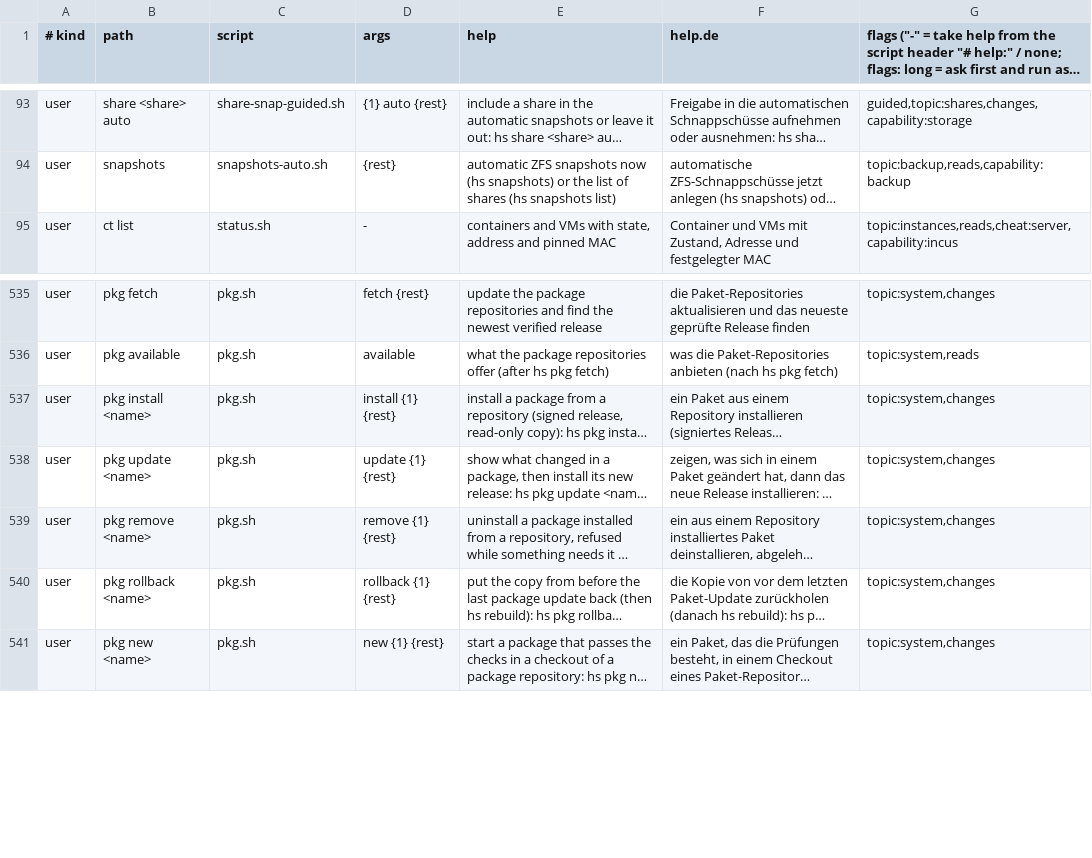
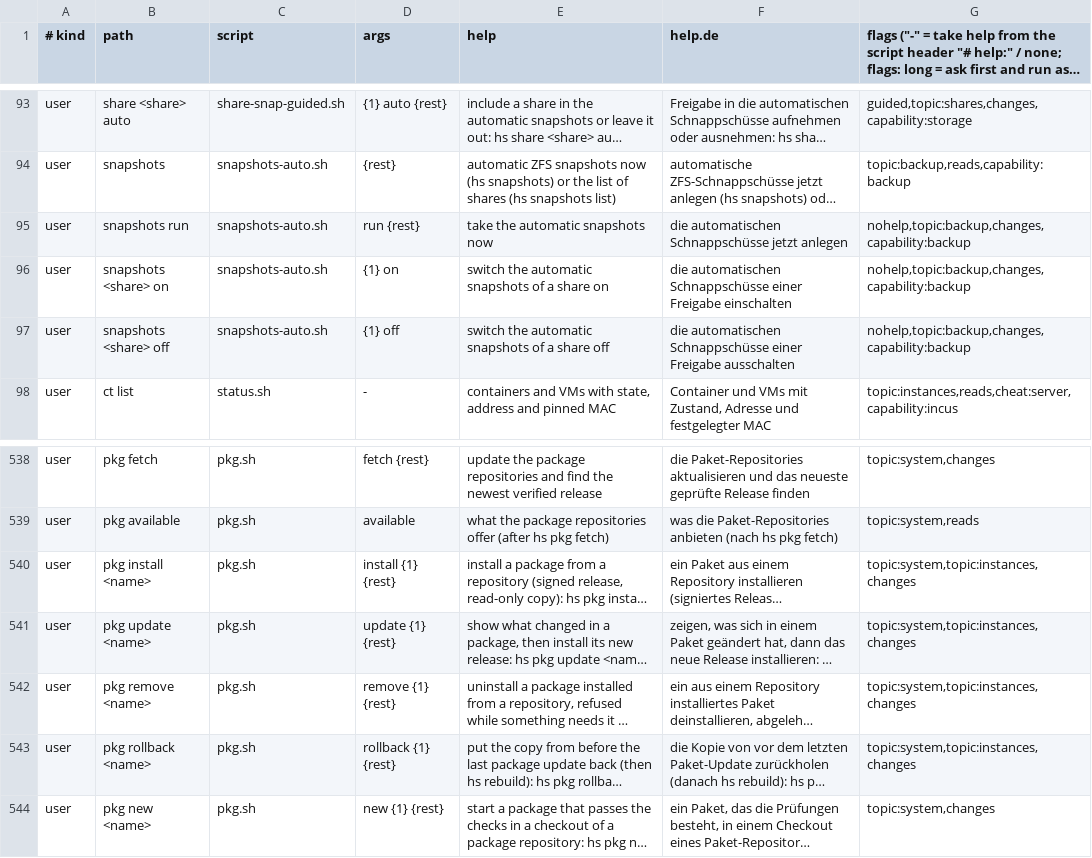
Before and after one commit to hobnix/core, a TSV file: scripts/lib/registry.tsv, drawn as a sheet; only a part is shown, gaps mark what is left out; long unchanged cells end in …; addresses are those after the commit; the diff names each change by its address in the sheet, - before the commit and + after, or states it on an @@ line.

```diff
--- a/scripts/lib/registry.tsv
+++ b/scripts/lib/registry.tsv
+row 95: user | snapshots run | snapshots-auto.sh | run {rest} | take the automatic snapshots now | die automatischen Schnappschüsse jetzt anlegen | nohelp,topic:backup,changes,capability:backup
+row 96: user | snapshots <share> on | snapshots-auto.sh | {1} on | switch the automatic snapshots of a share on | die automatischen Schnappschüsse einer Freigabe einschalten | nohelp,topic:backup,changes,capability:backup
+row 97: user | snapshots <share> off | snapshots-auto.sh | {1} off | switch the automatic snapshots of a share off | die automatischen Schnappschüsse einer Freigabe ausschalten | nohelp,topic:backup,changes,capability:backup
-G540:G543: topic:system,changes
+G540:G543: topic:system,topic:instances,changes
```
Also changed, not shown: 5 other files.
